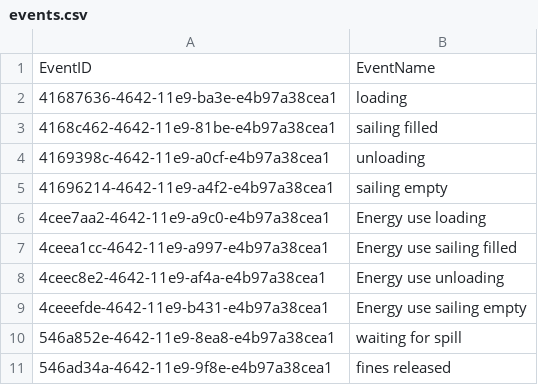
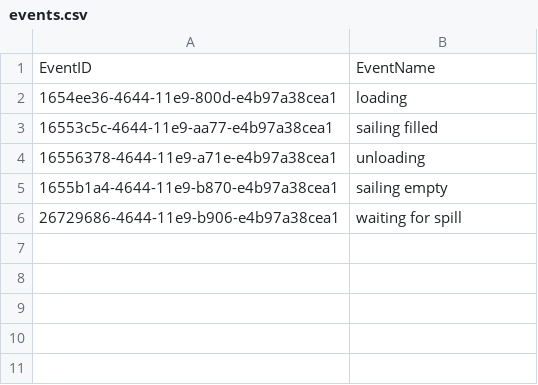
Before and after one commit to TUDelft-CITG/OpenCLSim, a CSV file: notebooks/Simulation Results/events.csv, drawn as a sheet.

```diff
--- a/notebooks/Simulation Results/events.csv
+++ b/notebooks/Simulation Results/events.csv
@@ -1,11 +1,6 @@
 EventID,EventName
-41687636-4642-11e9-ba3e-e4b97a38cea1,loading
-4168c462-4642-11e9-81be-e4b97a38cea1,sailing filled
-4169398c-4642-11e9-a0cf-e4b97a38cea1,unloading
-41696214-4642-11e9-a4f2-e4b97a38cea1,sailing empty
-4cee7aa2-4642-11e9-a9c0-e4b97a38cea1,Energy use loading
-4ceea1cc-4642-11e9-a997-e4b97a38cea1,Energy use sailing filled
-4ceec8e2-4642-11e9-af4a-e4b97a38cea1,Energy use unloading
-4ceeefde-4642-11e9-b431-e4b97a38cea1,Energy use sailing empty
-546a852e-4642-11e9-8ea8-e4b97a38cea1,waiting for spill
-546ad34a-4642-11e9-9f8e-e4b97a38cea1,fines released
+1654ee36-4644-11e9-800d-e4b97a38cea1,loading
+16553c5c-4644-11e9-aa77-e4b97a38cea1,sailing filled
+16556378-4644-11e9-a71e-e4b97a38cea1,unloading
+1655b1a4-4644-11e9-b870-e4b97a38cea1,sailing empty
+26729686-4644-11e9-b906-e4b97a38cea1,waiting for spill
```
Also changed, not shown: notebooks/Simulation Results/dredging_spill.csv, notebooks/Simulation Results/energy_use.csv, 7 other files.
